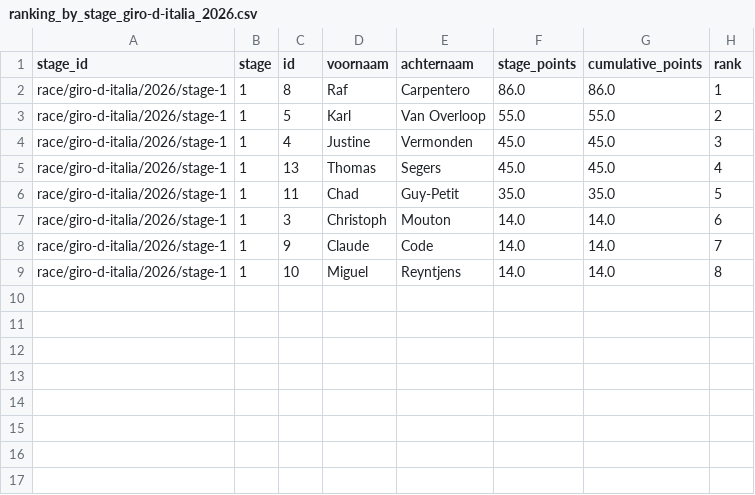
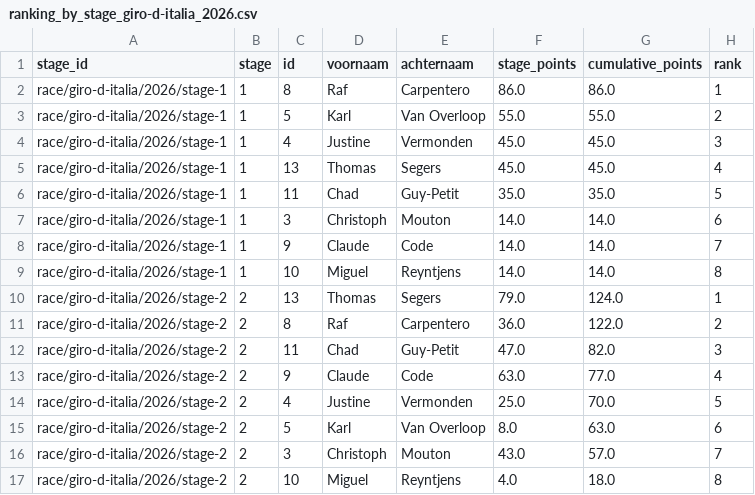
Before and after one commit to Thomassegers14/tourmanager-scraper, a CSV file: data/processed/ranking/ranking_by_stage_giro-d-italia_2026.csv, drawn as a sheet; the diff names each change by its address in the sheet, - before the commit and + after, or states it on an @@ line.

```diff
--- a/data/processed/ranking/ranking_by_stage_giro-d-italia_2026.csv
+++ b/data/processed/ranking/ranking_by_stage_giro-d-italia_2026.csv
+row 10: race/giro-d-italia/2026/stage-2 | 2 | 13 | Thomas | Segers | 79.0 | 124.0 | 1
+row 11: race/giro-d-italia/2026/stage-2 | 2 | 8 | Raf | Carpentero | 36.0 | 122.0 | 2
+row 12: race/giro-d-italia/2026/stage-2 | 2 | 11 | Chad | Guy-Petit | 47.0 | 82.0 | 3
+row 13: race/giro-d-italia/2026/stage-2 | 2 | 9 | Claude | Code | 63.0 | 77.0 | 4
+row 14: race/giro-d-italia/2026/stage-2 | 2 | 4 | Justine | Vermonden | 25.0 | 70.0 | 5
+row 15: race/giro-d-italia/2026/stage-2 | 2 | 5 | Karl | Van Overloop | 8.0 | 63.0 | 6
+row 16: race/giro-d-italia/2026/stage-2 | 2 | 3 | Christoph | Mouton | 43.0 | 57.0 | 7
+row 17: race/giro-d-italia/2026/stage-2 | 2 | 10 | Miguel | Reyntjens | 4.0 | 18.0 | 8
```
Also changed, not shown: 2 other files.
